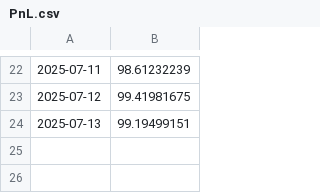
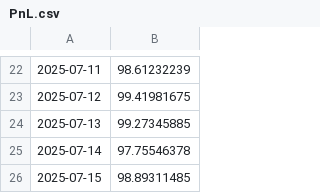
Before and after one commit to d-dubinin/crypto-pair-trading, a CSV file: PnL.csv, drawn as a sheet; only a part is shown, gaps mark what is left out.

```diff
--- a/PnL.csv
+++ b/PnL.csv
@@ -23,2 +23,4 @@
 2025-07-12,99.41981675
-2025-07-13,99.19499151
+2025-07-13,99.27345885
+2025-07-14,97.75546378
+2025-07-15,98.89311485
```
Also changed, not shown: 2 other files.
